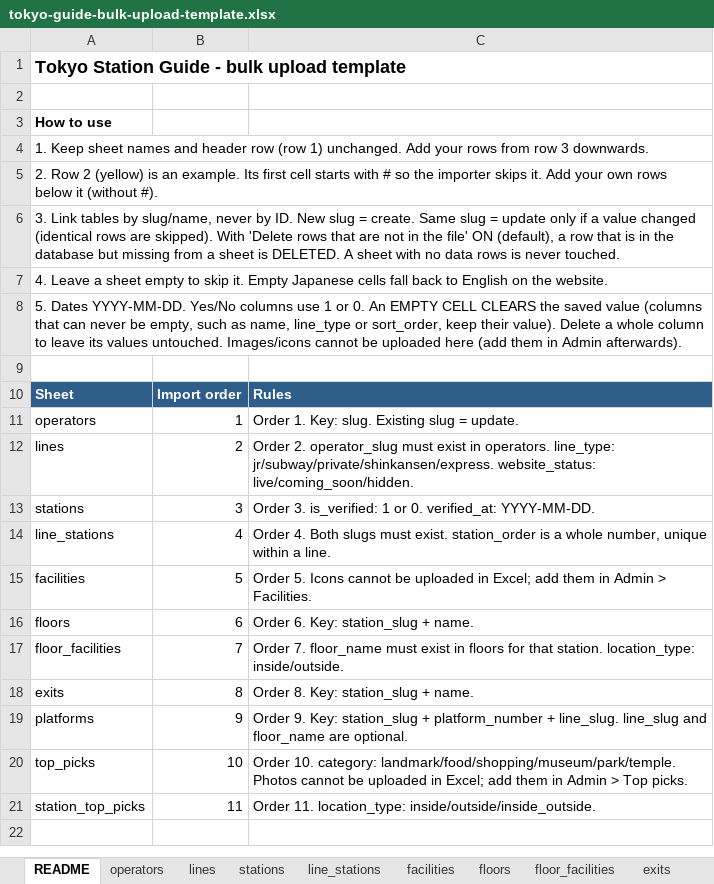
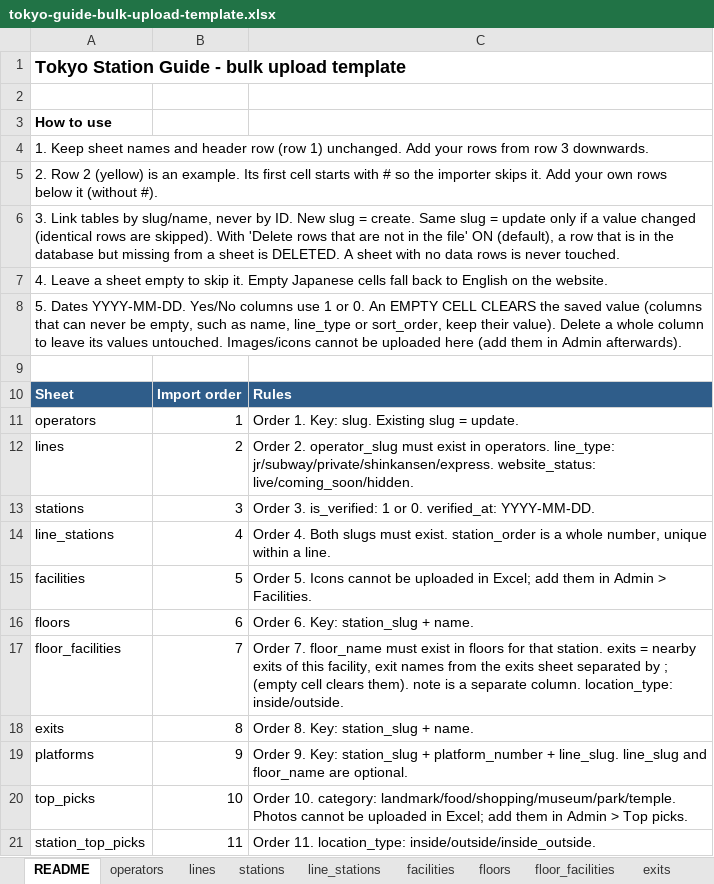
Before and after one commit to bikashgrg1995-04/tokyo-station-guide, an Excel workbook: public/templates/tokyo-guide-bulk-upload-template.xlsx, sheet README, drawn as a sheet; values as stored, in another font and other column widths than the file's, no borders; the diff names each change by its address in the sheet, - before the commit and + after, or states it on an @@ line.

```diff
--- a/public/templates/tokyo-guide-bulk-upload-template.xlsx (sheet README)
+++ b/public/templates/tokyo-guide-bulk-upload-template.xlsx (sheet README)
-C17: …that station. location_type: inside/outside.
+C17: …that station. exits = nearby exits of this facility, exit names from the exits sheet separated by ; (empty cell clears them). note is a separate column. location_type: inside/outside.
```
Also changed, not shown: sheet floor_facilities, 3 other files.
